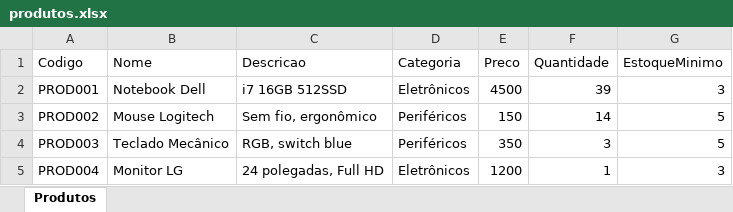
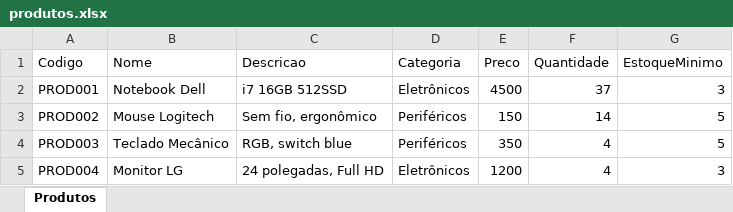
Before and after one commit to BrunoDePaulo-ops/OmniSync, an Excel workbook: uploads/produtos.xlsx, sheet Produtos, drawn as a sheet; values as stored, in another font and other column widths than the file's, no borders; the diff names each change by its address in the sheet, - before the commit and + after, or states it on an @@ line.

```diff
--- a/uploads/produtos.xlsx (sheet Produtos)
+++ b/uploads/produtos.xlsx (sheet Produtos)
-F2 (Quantidade): 39
+F2 (Quantidade): 37
-F4 (Quantidade): 3
+F4 (Quantidade): 4
-F5 (Quantidade): 1
+F5 (Quantidade): 4
```
Also changed, not shown: 3 other files.
